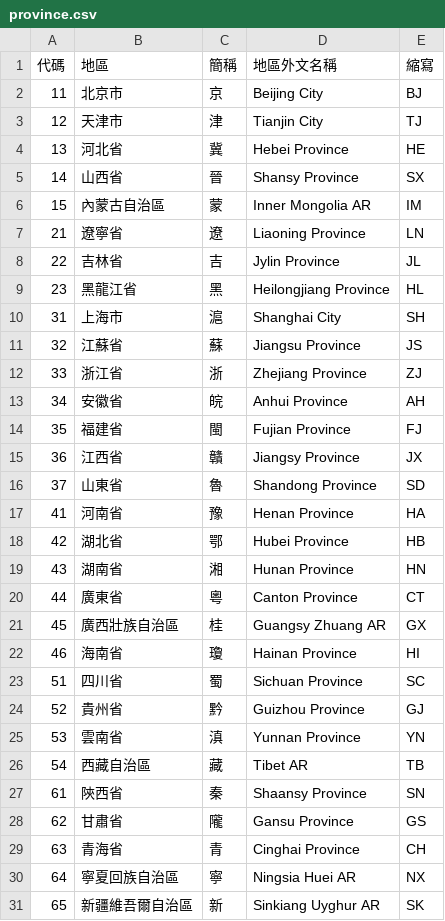
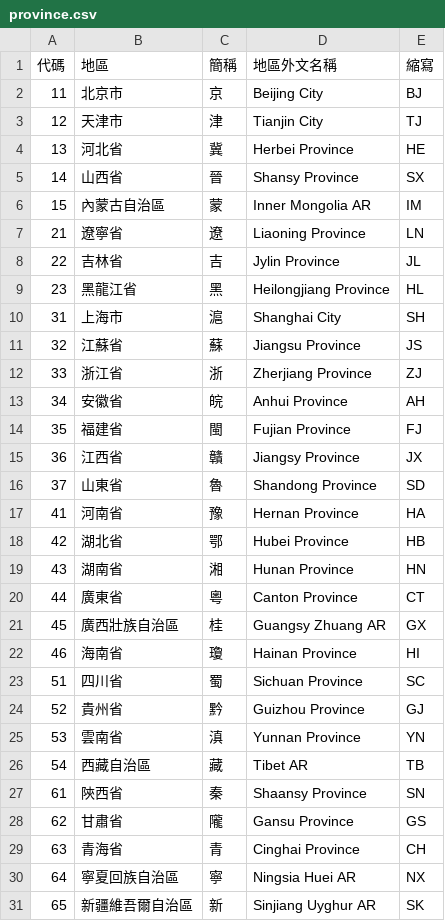
Before and after one commit to phlinhng/Putong-Hua-Pinyin, a CSV file: place/list/china/province.csv, drawn as a sheet.

Commit message:
Update province.csv

```diff
--- a/place/list/china/province.csv
+++ b/place/list/china/province.csv
@@ -3,3 +3,3 @@
 12,天津市,津,Tianjin City,TJ
-13,河北省,冀,Hebei Province,HE
+13,河北省,冀,Herbei Province,HE
 14,山西省,晉,Shansy Province,SX
@@ -11,3 +11,3 @@
 32,江蘇省,蘇,Jiangsu Province,JS
-33,浙江省,浙,Zhejiang Province,ZJ
+33,浙江省,浙,Zherjiang Province,ZJ
 34,安徽省,皖,Anhui Province,AH
@@ -16,3 +16,3 @@
 37,山東省,魯,Shandong Province,SD
-41,河南省,豫,Henan Province,HA
+41,河南省,豫,Hernan Province,HA
 42,湖北省,鄂,Hubei Province,HB
@@ -30,2 +30,2 @@
 64,寧夏回族自治區,寧,Ningsia Huei AR,NX
-65,新疆維吾爾自治區,新,Sinkiang Uyghur AR,SK
+65,新疆維吾爾自治區,新,Sinjiang Uyghur AR,SK
```
